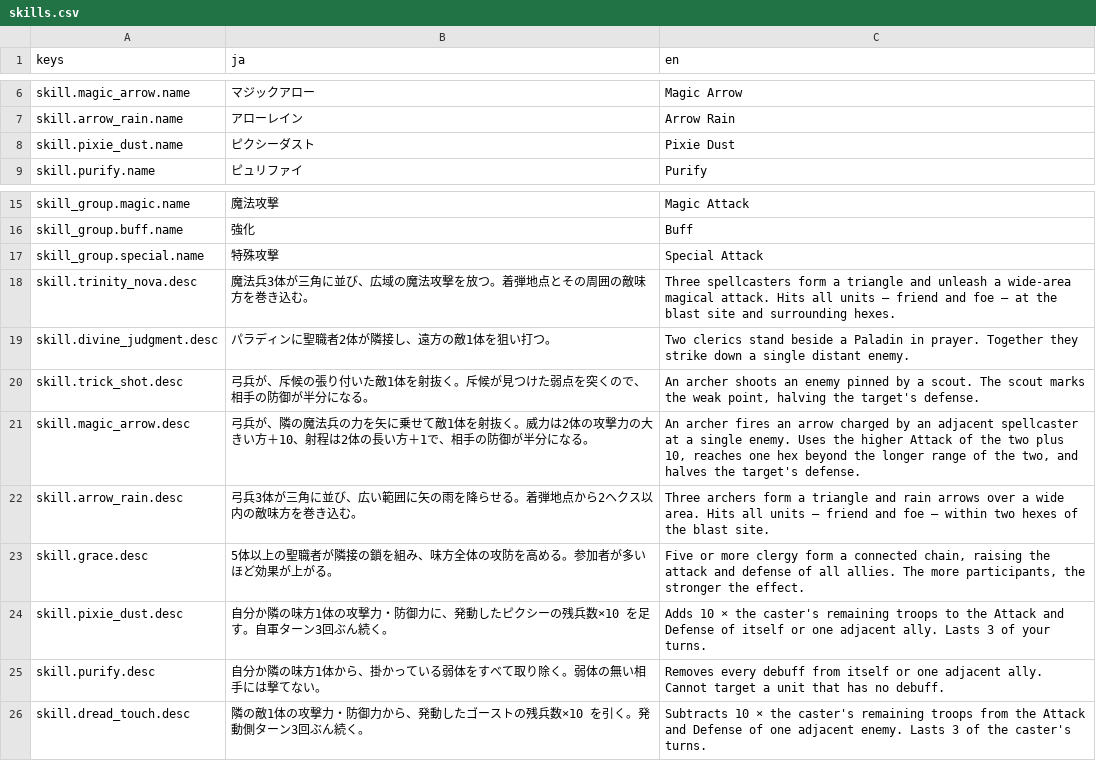
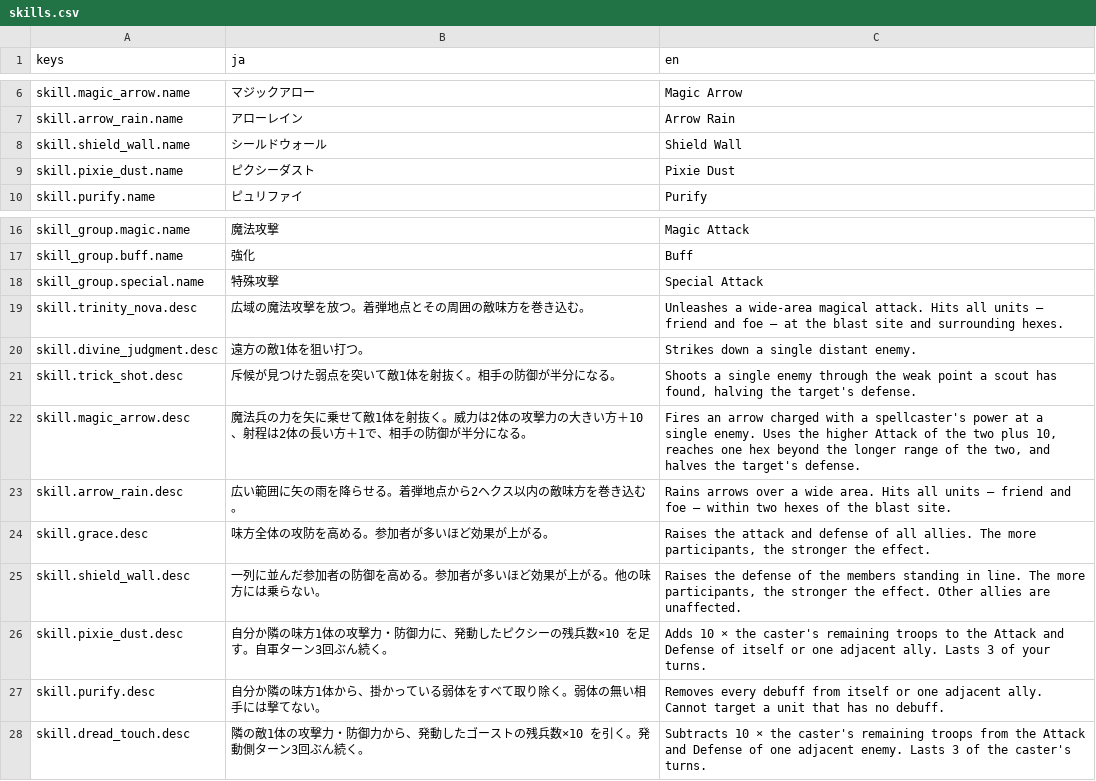
Before and after one commit to sway11466/senaris, a CSV file: godot/data/i18n/skills.csv, drawn as a sheet; only a part is shown, gaps mark what is left out.

```diff
--- a/godot/data/i18n/skills.csv
+++ b/godot/data/i18n/skills.csv
@@ -7,2 +7,3 @@ skill.magic_arrow.name,マジックアロー,Magic Arrow
 skill.arrow_rain.name,アローレイン,Arrow Rain
+skill.shield_wall.name,シールドウォール,Shield Wall
 skill.pixie_dust.name,ピクシーダスト,Pixie Dust
@@ -17,8 +18,9 @@ skill_group.buff.name,強化,Buff
 skill_group.special.name,特殊攻撃,Special Attack
-skill.trinity_nova.desc,魔法兵3体が三角に並び、広域の魔法攻撃を放つ。着弾地点とその周囲の敵味方を巻き込む。,"Three spellcasters form a triangle and unleash a wide-area magical attack. Hits all units — friend and foe — at the blast site and surrounding hexes."
-skill.divine_judgment.desc,パラディンに聖職者2体が隣接し、遠方の敵1体を狙い打つ。,"Two clerics stand beside a Paladin in prayer. Together they strike down a single distant enemy."
-skill.trick_shot.desc,弓兵が、斥候の張り付いた敵1体を射抜く。斥候が見つけた弱点を突くので、相手の防御が半分になる。,"An archer shoots an enemy pinned by a scout. The scout marks the weak point, halving the target's defense."
-skill.magic_arrow.desc,弓兵が、隣の魔法兵の力を矢に乗せて敵1体を射抜く。威力は2体の攻撃力の大きい方＋10、射程は2体の長い方＋1で、相手の防御が半分になる。,"An archer fires an arrow charged by an adjacent spellcaster at a single enemy. Uses the higher Attack of the two plus 10, reaches one hex beyond the longer range of the two, and halves the target's defense."
-skill.arrow_rain.desc,弓兵3体が三角に並び、広い範囲に矢の雨を降らせる。着弾地点から2ヘクス以内の敵味方を巻き込む。,"Three archers form a triangle and rain arrows over a wide area. Hits all units — friend and foe — within two hexes of the blast site."
-skill.grace.desc,5体以上の聖職者が隣接の鎖を組み、味方全体の攻防を高める。参加者が多いほど効果が上がる。,"Five or more clergy form a connected chain, raising the attack and defense of all allies. The more participants, the stronger the effect."
+skill.trinity_nova.desc,広域の魔法攻撃を放つ。着弾地点とその周囲の敵味方を巻き込む。,"Unleashes a wide-area magical attack. Hits all units — friend and foe — at the blast site and surrounding hexes."
+skill.divine_judgment.desc,遠方の敵1体を狙い打つ。,Strikes down a single distant enemy.
+skill.trick_shot.desc,斥候が見つけた弱点を突いて敵1体を射抜く。相手の防御が半分になる。,"Shoots a single enemy through the weak point a scout has found, halving the target's defense."
+skill.magic_arrow.desc,魔法兵の力を矢に乗せて敵1体を射抜く。威力は2体の攻撃力の大きい方＋10、射程は2体の長い方＋1で、相手の防御が半分になる。,"Fires an arrow charged with a spellcaster's power at a single enemy. Uses the higher Attack of the two plus 10, reaches one hex beyond the longer range of the two, and halves the target's defense."
+skill.arrow_rain.desc,広い範囲に矢の雨を降らせる。着弾地点から2ヘクス以内の敵味方を巻き込む。,"Rains arrows over a wide area. Hits all units — friend and foe — within two hexes of the blast site."
+skill.grace.desc,味方全体の攻防を高める。参加者が多いほど効果が上がる。,"Raises the attack and defense of all allies. The more participants, the stronger the effect."
+skill.shield_wall.desc,一列に並んだ参加者の防御を高める。参加者が多いほど効果が上がる。他の味方には乗らない。,"Raises the defense of the members standing in line. The more participants, the stronger the effect. Other allies are unaffected."
 skill.pixie_dust.desc,自分か隣の味方1体の攻撃力・防御力に、発動したピクシーの残兵数×10 を足す。自軍ターン3回ぶん続く。,"Adds 10 × the caster's remaining troops to the Attack and Defense of itself or one adjacent ally. Lasts 3 of your turns."
```
Also changed, not shown: godot/data/i18n/chronicle.csv, 6 other files.
